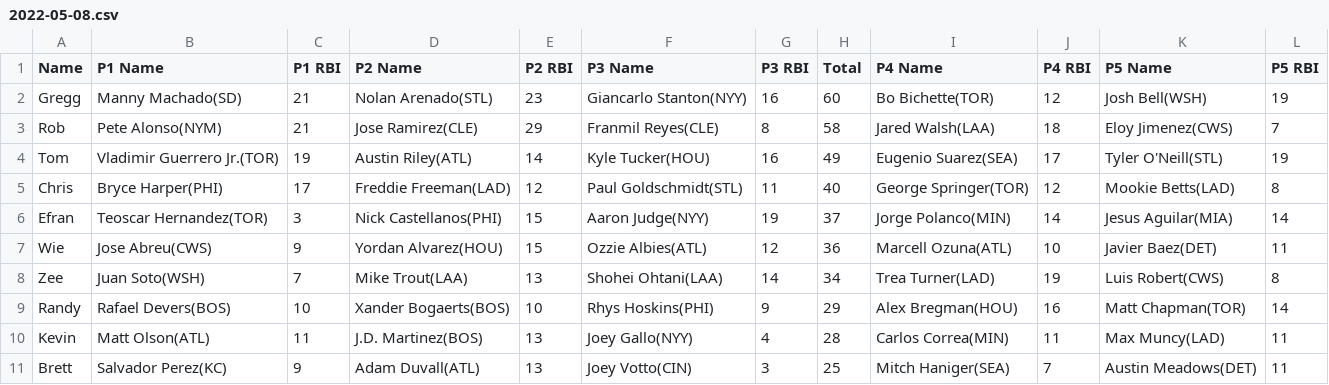
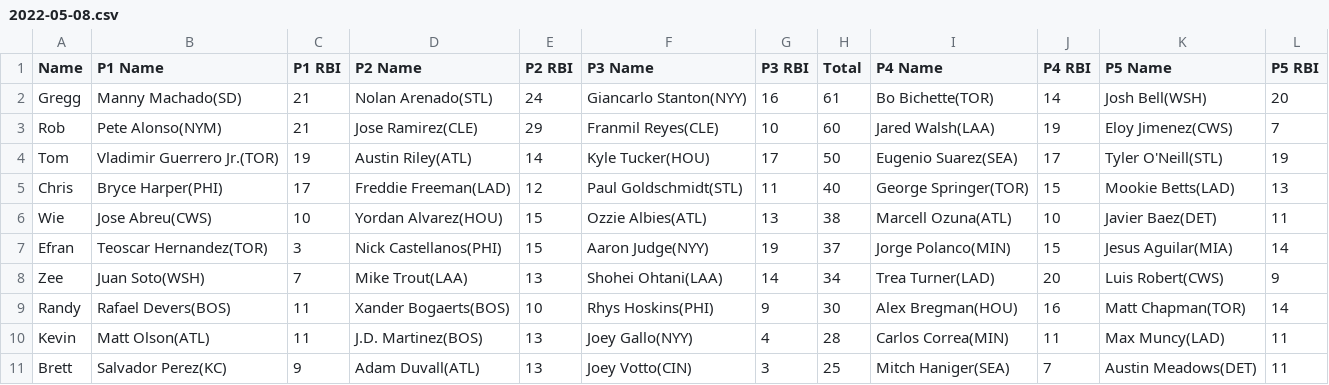
Before and after one commit to ocont/baseball, a CSV file: reports/2022-05-08.csv, drawn as a sheet.

```diff
--- a/reports/2022-05-08.csv
+++ b/reports/2022-05-08.csv
@@ -1,10 +1,10 @@
 Name,P1 Name,P1 RBI,P2 Name,P2 RBI,P3 Name,P3 RBI,Total,P4 Name,P4 RBI,P5 Name,P5 RBI
-Gregg,Manny Machado(SD),21,Nolan Arenado(STL),23,Giancarlo Stanton(NYY),16,60,Bo Bichette(TOR),12,Josh Bell(WSH),19
-Rob,Pete Alonso(NYM),21,Jose Ramirez(CLE),29,Franmil Reyes(CLE),8,58,Jared Walsh(LAA),18,Eloy Jimenez(CWS),7
-Tom,Vladimir Guerrero Jr.(TOR),19,Austin Riley(ATL),14,Kyle Tucker(HOU),16,49,Eugenio Suarez(SEA),17,Tyler O'Neill(STL),19
-Chris,Bryce Harper(PHI),17,Freddie Freeman(LAD),12,Paul Goldschmidt(STL),11,40,George Springer(TOR),12,Mookie Betts(LAD),8
-Efran,Teoscar Hernandez(TOR),3,Nick Castellanos(PHI),15,Aaron Judge(NYY),19,37,Jorge Polanco(MIN),14,Jesus Aguilar(MIA),14
-Wie,Jose Abreu(CWS),9,Yordan Alvarez(HOU),15,Ozzie Albies(ATL),12,36,Marcell Ozuna(ATL),10,Javier Baez(DET),11
-Zee,Juan Soto(WSH),7,Mike Trout(LAA),13,Shohei Ohtani(LAA),14,34,Trea Turner(LAD),19,Luis Robert(CWS),8
-Randy,Rafael Devers(BOS),10,Xander Bogaerts(BOS),10,Rhys Hoskins(PHI),9,29,Alex Bregman(HOU),16,Matt Chapman(TOR),14
+Gregg,Manny Machado(SD),21,Nolan Arenado(STL),24,Giancarlo Stanton(NYY),16,61,Bo Bichette(TOR),14,Josh Bell(WSH),20
+Rob,Pete Alonso(NYM),21,Jose Ramirez(CLE),29,Franmil Reyes(CLE),10,60,Jared Walsh(LAA),19,Eloy Jimenez(CWS),7
+Tom,Vladimir Guerrero Jr.(TOR),19,Austin Riley(ATL),14,Kyle Tucker(HOU),17,50,Eugenio Suarez(SEA),17,Tyler O'Neill(STL),19
+Chris,Bryce Harper(PHI),17,Freddie Freeman(LAD),12,Paul Goldschmidt(STL),11,40,George Springer(TOR),15,Mookie Betts(LAD),13
+Wie,Jose Abreu(CWS),10,Yordan Alvarez(HOU),15,Ozzie Albies(ATL),13,38,Marcell Ozuna(ATL),10,Javier Baez(DET),11
+Efran,Teoscar Hernandez(TOR),3,Nick Castellanos(PHI),15,Aaron Judge(NYY),19,37,Jorge Polanco(MIN),15,Jesus Aguilar(MIA),14
+Zee,Juan Soto(WSH),7,Mike Trout(LAA),13,Shohei Ohtani(LAA),14,34,Trea Turner(LAD),20,Luis Robert(CWS),9
+Randy,Rafael Devers(BOS),11,Xander Bogaerts(BOS),10,Rhys Hoskins(PHI),9,30,Alex Bregman(HOU),16,Matt Chapman(TOR),14
 Kevin,Matt Olson(ATL),11,J.D. Martinez(BOS),13,Joey Gallo(NYY),4,28,Carlos Correa(MIN),11,Max Muncy(LAD),11
```
Also changed, not shown: reports/latest.csv, reports/output.csv.
